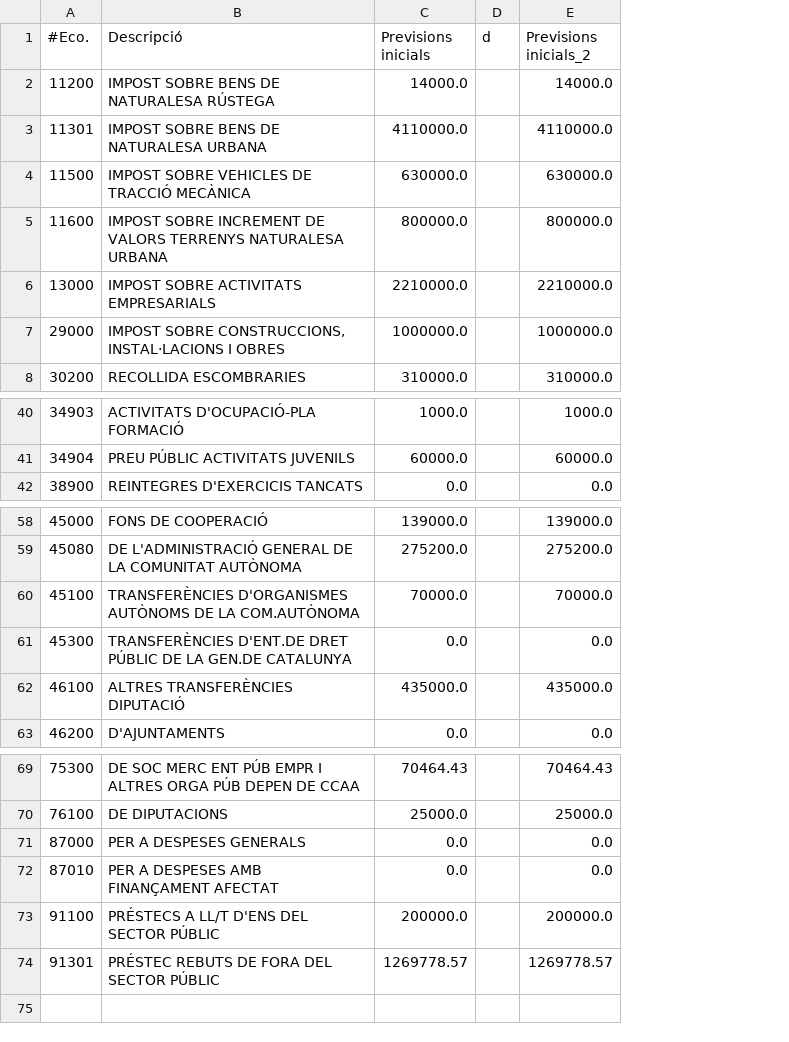
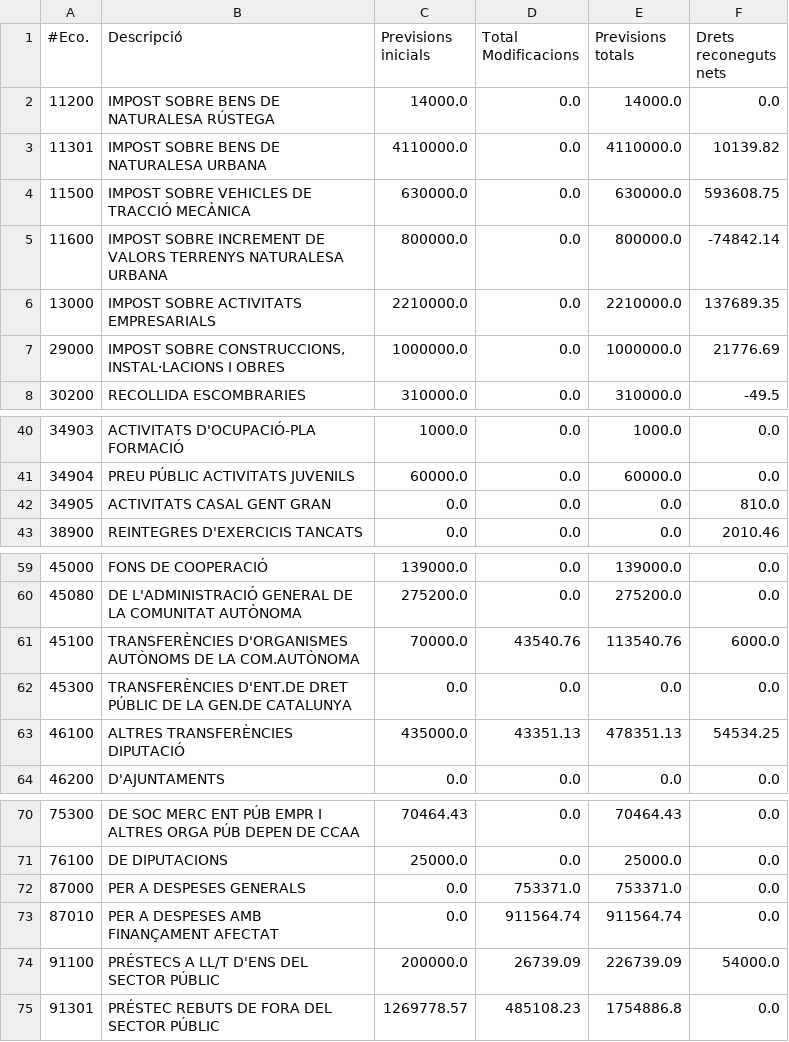
Before and after one commit to civio/presupuesto-polinya, a CSV file: data/es/municipio/2023/ingresos.csv, drawn as a sheet; only a part is shown, gaps mark what is left out; removed rows and columns are numbered as before the commit, all else as after; the diff names each change by its address in the sheet, - before the commit and + after, or states it on an @@ line.

Commit message:
Add execution data for 2023Q1 civio/presupuesto-management#1262

```diff
--- a/data/es/municipio/2023/ingresos.csv
+++ b/data/es/municipio/2023/ingresos.csv
-column D (d), empty
+column D (Total Modificacions), rows 2-8: all 0.0; rows 40-41: 0.0 | 0.0; row 43: 0.0; rows 59-64: 0.0 | 0.0 | 43540.76 | 0.0 | 43351.13 | 0.0; rows 70-75: 0.0 | 0.0 | 753371.0 | 911564.74 | 26739.09 | 485108.23
+column F (Drets reconeguts nets), rows 2-8: 0.0 | 10139.82 | 593608.75 | -74842.14 | 137689.35 | 21776.69 | -49.5; rows 40-41: 0.0 | 0.0; row 43: 2010.46; rows 59-64: 0.0 | 0.0 | 6000.0 | 0.0 | 54534.25 | 0.0; rows 70-75: 0.0 | 0.0 | 0.0 | 0.0 | 54000.0 | 0.0
-E1: Previsions inicials_2
+E1: Previsions totals
+row 42: 34905 | ACTIVITATS CASAL GENT GRAN | 0.0 | 0.0 | 0.0 | 810.0
-E61 (Previsions totals): 70000.0
+E61 (Previsions totals): 113540.76
-E63 (Previsions totals): 435000.0
+E63 (Previsions totals): 478351.13
-E72 (Previsions totals): 0.0
+E72 (Previsions totals): 753371.0
-E73 (Previsions totals): 0.0
+E73 (Previsions totals): 911564.74
-E74 (Previsions totals): 200000.0
+E74 (Previsions totals): 226739.09
-E75 (Previsions totals): 1269778.57
+E75 (Previsions totals): 1754886.8
```
Also changed, not shown: 7 other files.
